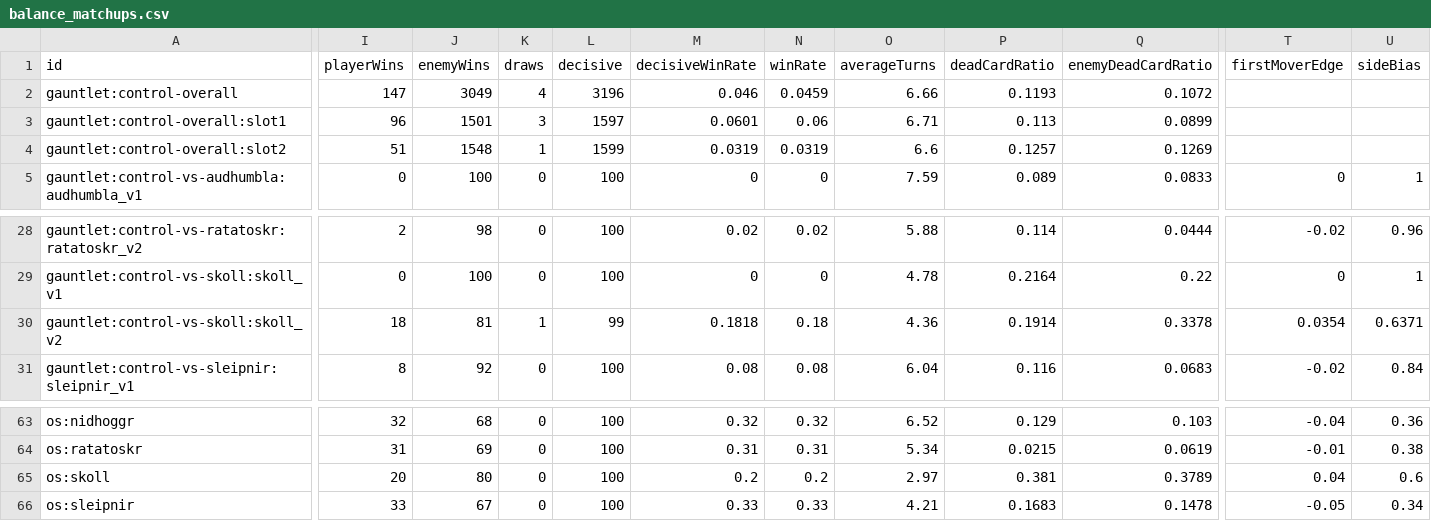
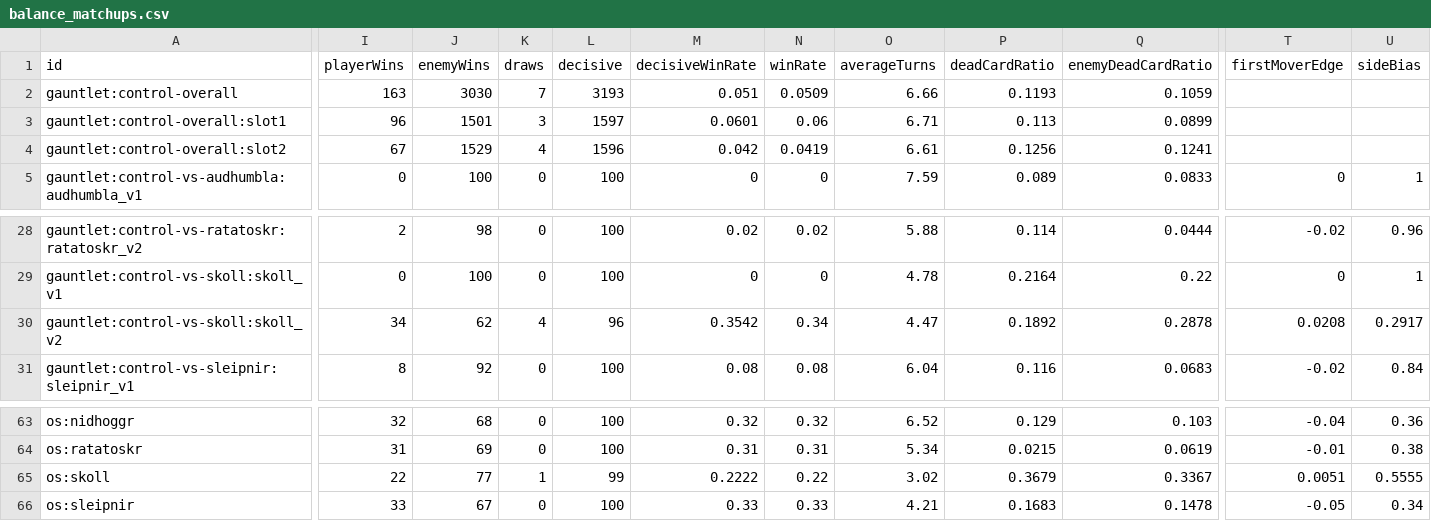
Before and after one commit to hdunphy/Mingming, a CSV file: docs/balance/balance_matchups.csv, drawn as a sheet; only a part is shown, gaps mark what is left out; the diff names each change by its address in the sheet, - before the commit and + after, or states it on an @@ line.

Commit message:
Ticket 64 Amendment 1: the curve swap closes skoll_v2's dead-card gate - 36.9/38.2 to 32.5/32.8 on both seed bases, every band green

```diff
--- a/docs/balance/balance_matchups.csv
+++ b/docs/balance/balance_matchups.csv
-I2 (playerWins): 147
+I2 (playerWins): 163
-J2 (enemyWins): 3049
+J2 (enemyWins): 3030
-K2 (draws): 4
+K2 (draws): 7
-L2 (decisive): 3196
+L2 (decisive): 3193
-M2 (decisiveWinRate): 0.046
+M2 (decisiveWinRate): 0.051
-N2 (winRate): 0.0459
+N2 (winRate): 0.0509
-Q2 (enemyDeadCardRatio): 0.1072
+Q2 (enemyDeadCardRatio): 0.1059
-I4 (playerWins): 51
+I4 (playerWins): 67
-J4 (enemyWins): 1548
+J4 (enemyWins): 1529
-K4 (draws): 1
+K4 (draws): 4
-L4 (decisive): 1599
+L4 (decisive): 1596
-M4 (decisiveWinRate): 0.0319
+M4 (decisiveWinRate): 0.042
-N4 (winRate): 0.0319
+N4 (winRate): 0.0419
-O4 (averageTurns): 6.6
+O4 (averageTurns): 6.61
-P4 (deadCardRatio): 0.1257
+P4 (deadCardRatio): 0.1256
-Q4 (enemyDeadCardRatio): 0.1269
+Q4 (enemyDeadCardRatio): 0.1241
-I30 (playerWins): 18
+I30 (playerWins): 34
-J30 (enemyWins): 81
+J30 (enemyWins): 62
-K30 (draws): 1
+K30 (draws): 4
-L30 (decisive): 99
+L30 (decisive): 96
-M30 (decisiveWinRate): 0.1818
+M30 (decisiveWinRate): 0.3542
-N30 (winRate): 0.18
+N30 (winRate): 0.34
-O30 (averageTurns): 4.36
+O30 (averageTurns): 4.47
-P30 (deadCardRatio): 0.1914
+P30 (deadCardRatio): 0.1892
-Q30 (enemyDeadCardRatio): 0.3378
+Q30 (enemyDeadCardRatio): 0.2878
-T30 (firstMoverEdge): 0.0354
+T30 (firstMoverEdge): 0.0208
-U30 (sideBias): 0.6371
+U30 (sideBias): 0.2917
-I65 (playerWins): 20
+I65 (playerWins): 22
-J65 (enemyWins): 80
+J65 (enemyWins): 77
-K65 (draws): 0
+K65 (draws): 1
-L65 (decisive): 100
+L65 (decisive): 99
-M65 (decisiveWinRate): 0.2
+M65 (decisiveWinRate): 0.2222
-N65 (winRate): 0.2
+N65 (winRate): 0.22
-O65 (averageTurns): 2.97
+O65 (averageTurns): 3.02
-P65 (deadCardRatio): 0.381
+P65 (deadCardRatio): 0.3679
-Q65 (enemyDeadCardRatio): 0.3789
+Q65 (enemyDeadCardRatio): 0.3367
-T65 (firstMoverEdge): 0.04
+T65 (firstMoverEdge): 0.0051
-U65 (sideBias): 0.6
+U65 (sideBias): 0.5555
```
Also changed, not shown: docs/balance/balance_redlines.csv, 5 other files.
